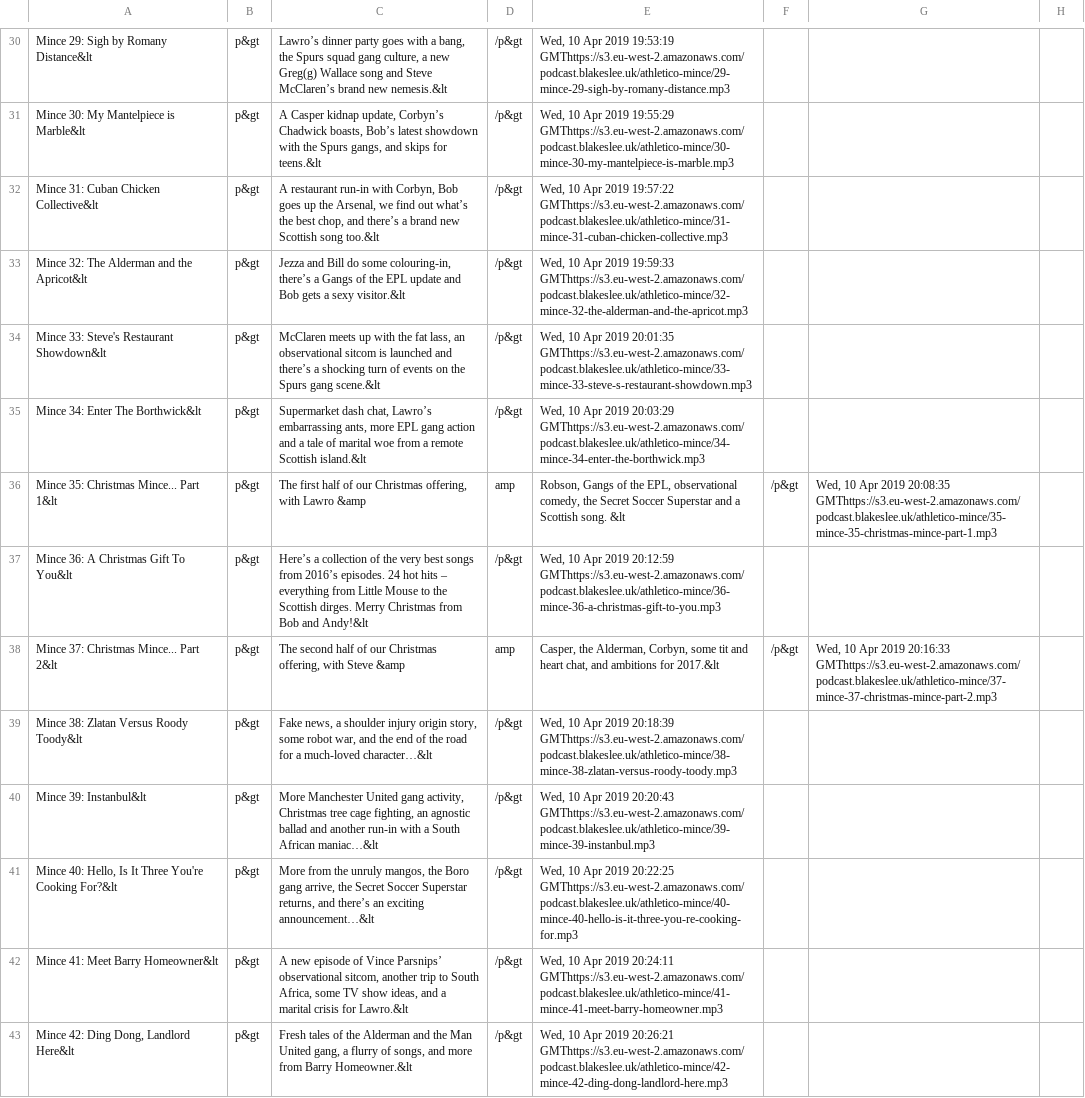
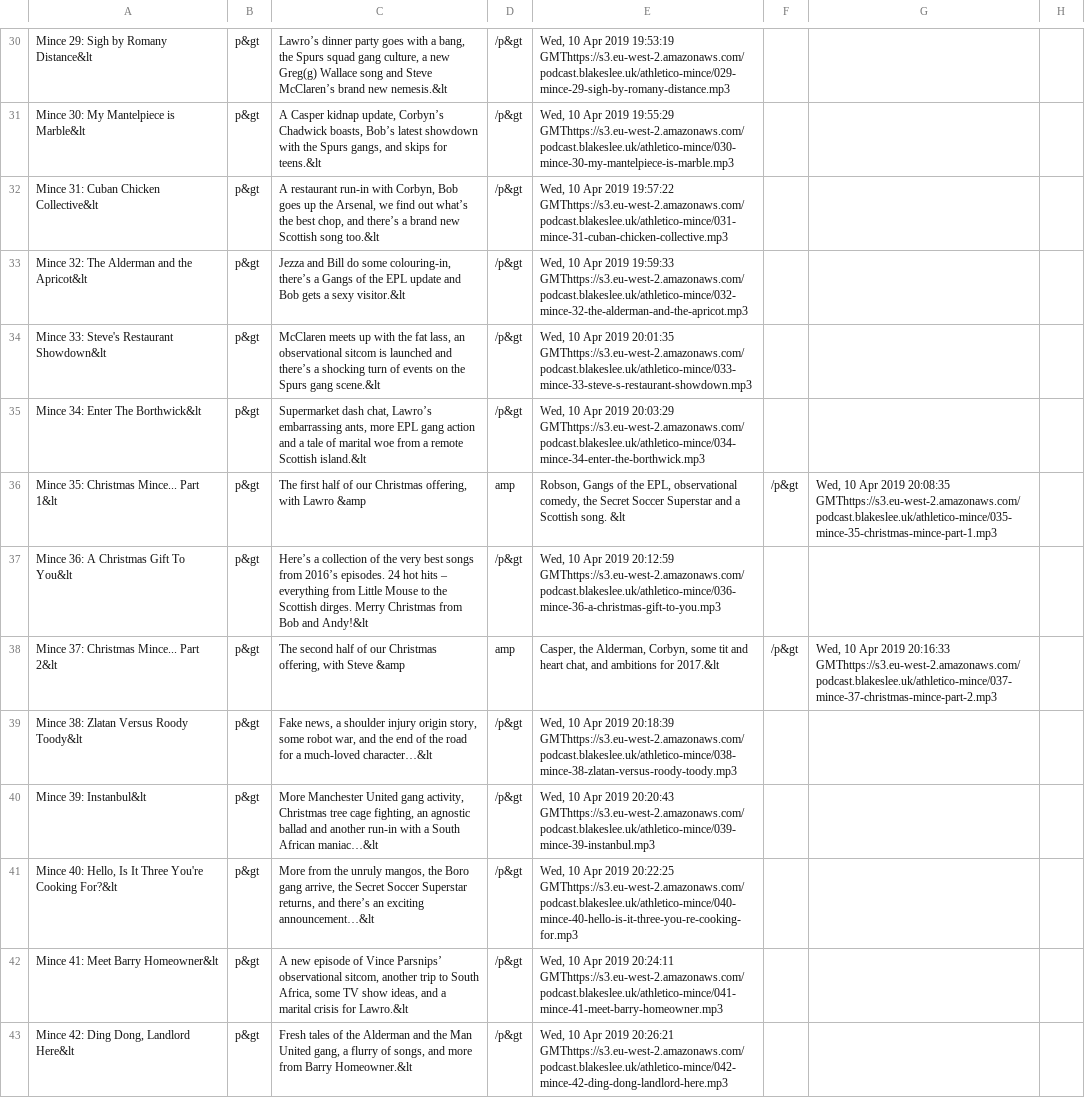
Before and after one commit to Stephan5/podcasts, a CSV file: feed/athletico-mince/feed.csv, drawn as a sheet; only a part is shown, gaps mark what is left out; the diff covers the shown part only; the diff names each change by its address in the sheet, - before the commit and + after, or states it on an @@ line.

```diff
--- a/feed/athletico-mince/feed.csv
+++ b/feed/athletico-mince/feed.csv
-E30: …2019 19:53:19 GMThttps://s3.eu-west-2.amazonaws.com/podcast.blakeslee.uk/athletico-mince/29-mince-29-sigh-by-romany-distance.mp3
+E30: …2019 19:53:19 GMThttps://s3.eu-west-2.amazonaws.com/podcast.blakeslee.uk/athletico-mince/029-mince-29-sigh-by-romany-distance.mp3
-E31: …2019 19:55:29 GMThttps://s3.eu-west-2.amazonaws.com/podcast.blakeslee.uk/athletico-mince/30-mince-30-my-mantelpiece-is-marble.mp3
+E31: …2019 19:55:29 GMThttps://s3.eu-west-2.amazonaws.com/podcast.blakeslee.uk/athletico-mince/030-mince-30-my-mantelpiece-is-marble.mp3
-E32: …2019 19:57:22 GMThttps://s3.eu-west-2.amazonaws.com/podcast.blakeslee.uk/athletico-mince/31-mince-31-cuban-chicken-collective.mp3
+E32: …2019 19:57:22 GMThttps://s3.eu-west-2.amazonaws.com/podcast.blakeslee.uk/athletico-mince/031-mince-31-cuban-chicken-collective.mp3
-E33: …2019 19:59:33 GMThttps://s3.eu-west-2.amazonaws.com/podcast.blakeslee.uk/athletico-mince/32-mince-32-the-alderman-and-the-apricot.mp3
+E33: …2019 19:59:33 GMThttps://s3.eu-west-2.amazonaws.com/podcast.blakeslee.uk/athletico-mince/032-mince-32-the-alderman-and-the-apricot.mp3
-E34: …2019 20:01:35 GMThttps://s3.eu-west-2.amazonaws.com/podcast.blakeslee.uk/athletico-mince/33-mince-33-steve-s-restaurant-showdown.mp3
+E34: …2019 20:01:35 GMThttps://s3.eu-west-2.amazonaws.com/podcast.blakeslee.uk/athletico-mince/033-mince-33-steve-s-restaurant-showdown.mp3
-E35: …2019 20:03:29 GMThttps://s3.eu-west-2.amazonaws.com/podcast.blakeslee.uk/athletico-mince/34-mince-34-enter-the-borthwick.mp3
+E35: …2019 20:03:29 GMThttps://s3.eu-west-2.amazonaws.com/podcast.blakeslee.uk/athletico-mince/034-mince-34-enter-the-borthwick.mp3
-G36: …2019 20:08:35 GMThttps://s3.eu-west-2.amazonaws.com/podcast.blakeslee.uk/athletico-mince/35-mince-35-christmas-mince-part-1.mp3
+G36: …2019 20:08:35 GMThttps://s3.eu-west-2.amazonaws.com/podcast.blakeslee.uk/athletico-mince/035-mince-35-christmas-mince-part-1.mp3
-E37: …2019 20:12:59 GMThttps://s3.eu-west-2.amazonaws.com/podcast.blakeslee.uk/athletico-mince/36-mince-36-a-christmas-gift-to-you.mp3
+E37: …2019 20:12:59 GMThttps://s3.eu-west-2.amazonaws.com/podcast.blakeslee.uk/athletico-mince/036-mince-36-a-christmas-gift-to-you.mp3
-G38: …2019 20:16:33 GMThttps://s3.eu-west-2.amazonaws.com/podcast.blakeslee.uk/athletico-mince/37-mince-37-christmas-mince-part-2.mp3
+G38: …2019 20:16:33 GMThttps://s3.eu-west-2.amazonaws.com/podcast.blakeslee.uk/athletico-mince/037-mince-37-christmas-mince-part-2.mp3
-E39: …2019 20:18:39 GMThttps://s3.eu-west-2.amazonaws.com/podcast.blakeslee.uk/athletico-mince/38-mince-38-zlatan-versus-roody-toody.mp3
+E39: …2019 20:18:39 GMThttps://s3.eu-west-2.amazonaws.com/podcast.blakeslee.uk/athletico-mince/038-mince-38-zlatan-versus-roody-toody.mp3
-E40: …2019 20:20:43 GMThttps://s3.eu-west-2.amazonaws.com/podcast.blakeslee.uk/athletico-mince/39-mince-39-instanbul.mp3
+E40: …2019 20:20:43 GMThttps://s3.eu-west-2.amazonaws.com/podcast.blakeslee.uk/athletico-mince/039-mince-39-instanbul.mp3
-E41: …2019 20:22:25 GMThttps://s3.eu-west-2.amazonaws.com/podcast.blakeslee.uk/athletico-mince/40-mince-40-hello-is-it-three-you-re-cooking-for.mp3
+E41: …2019 20:22:25 GMThttps://s3.eu-west-2.amazonaws.com/podcast.blakeslee.uk/athletico-mince/040-mince-40-hello-is-it-three-you-re-cooking-for.mp3
-E42: …2019 20:24:11 GMThttps://s3.eu-west-2.amazonaws.com/podcast.blakeslee.uk/athletico-mince/41-mince-41-meet-barry-homeowner.mp3
+E42: …2019 20:24:11 GMThttps://s3.eu-west-2.amazonaws.com/podcast.blakeslee.uk/athletico-mince/041-mince-41-meet-barry-homeowner.mp3
-E43: …2019 20:26:21 GMThttps://s3.eu-west-2.amazonaws.com/podcast.blakeslee.uk/athletico-mince/42-mince-42-ding-dong-landlord-here.mp3
+E43: …2019 20:26:21 GMThttps://s3.eu-west-2.amazonaws.com/podcast.blakeslee.uk/athletico-mince/042-mince-42-ding-dong-landlord-here.mp3
```
Also changed, not shown: 85 edited cells elsewhere in this file, feed/adam-and-joe/feed.csv, feed/bad-friends/feed.csv, 25 other files.
